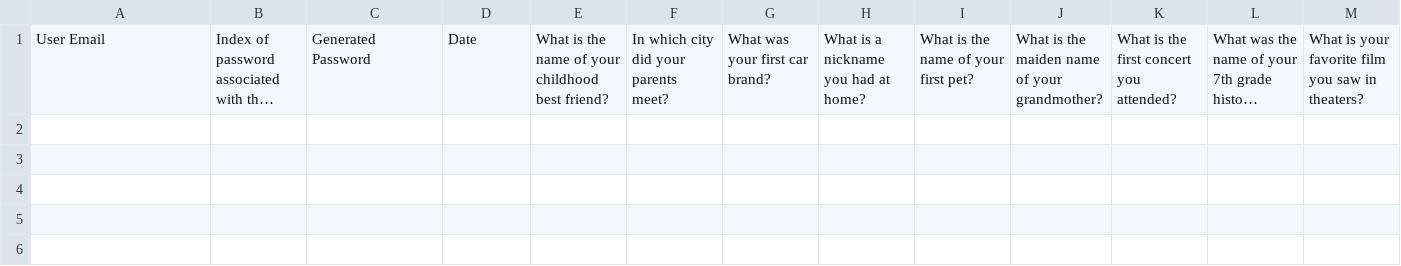
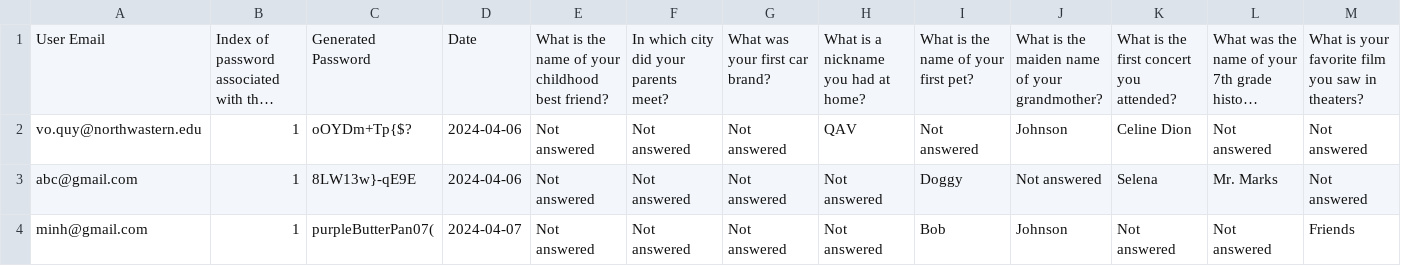
Before and after one commit to quynh-an/FinalProject, a CSV file: password_user_data.csv, drawn as a sheet; long unchanged cells end in …; the diff names each change by its address in the sheet, - before the commit and + after, or states it on an @@ line.

Commit message:
Edit everything regarding forgetting passwords

```diff
--- a/password_user_data.csv
+++ b/password_user_data.csv
+row 2: vo.quy@northwastern.edu | 1 | oOYDm+Tp{$? | 2024-04-06 | Not answered | Not answered | Not answered | QAV | Not answered | Johnson | Celine Dion | Not answered | Not answered
+row 3: abc@gmail.com | 1 | 8LW13w}-qE9E | 2024-04-06 | Not answered | Not answered | Not answered | Not answered | Doggy | Not answered | Selena | Mr. Marks | Not answered
+row 4: minh@gmail.com | 1 | purpleButterPan07( | 2024-04-07 | Not answered | Not answered | Not answered | Not answered | Bob | Johnson | Not answered | Not answered | Friends
```
Also changed, not shown: 4 other files.
